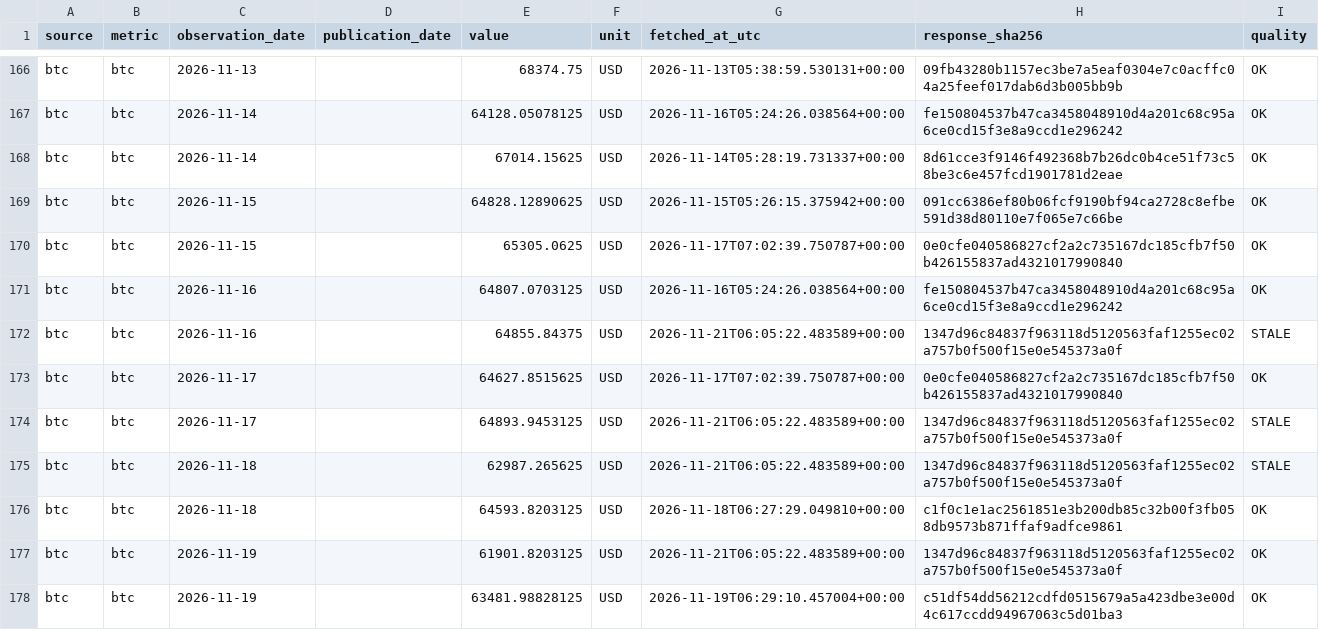
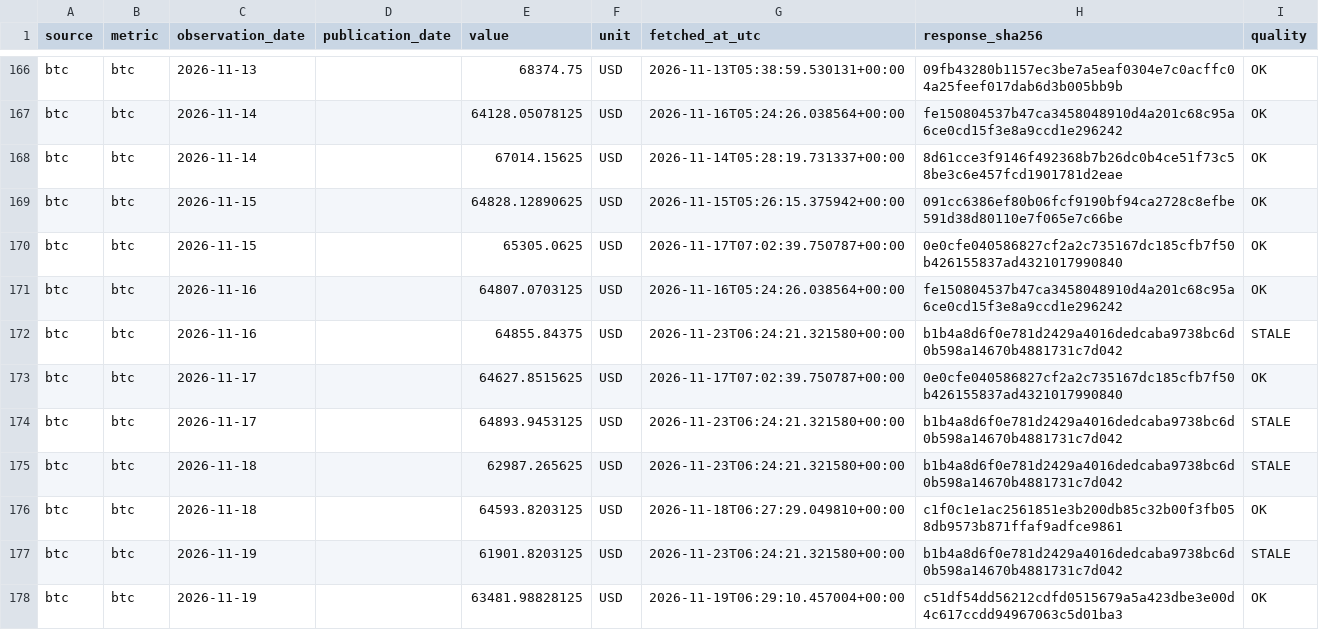
Before and after one commit to yydsdefi-cmyk/COMEX-Gold-Tracker, a CSV file: market_data/history.csv, drawn as a sheet; only a part is shown, gaps mark what is left out; the diff covers the shown part only.

```diff
--- a/market_data/history.csv
+++ b/market_data/history.csv
@@ -171,8 +171,8 @@ btc,btc,2026-11-15,,65305.0625,USD,2026-11-17T07:02:39.750787+00:00,0e0cfe040586
 btc,btc,2026-11-16,,64807.0703125,USD,2026-11-16T05:24:26.038564+00:00,fe150804537b47ca3458048910d4a201c68c95a6ce0cd15f3e8a9ccd1e296242,OK
-btc,btc,2026-11-16,,64855.84375,USD,2026-11-21T06:05:22.483589+00:00,1347d96c84837f963118d5120563faf1255ec02a757b0f500f15e0e545373a0f,STALE
+btc,btc,2026-11-16,,64855.84375,USD,2026-11-23T06:24:21.321580+00:00,b1b4a8d6f0e781d2429a4016dedcaba9738bc6d0b598a14670b4881731c7d042,STALE
 btc,btc,2026-11-17,,64627.8515625,USD,2026-11-17T07:02:39.750787+00:00,0e0cfe040586827cf2a2c735167dc185cfb7f50b426155837ad4321017990840,OK
-btc,btc,2026-11-17,,64893.9453125,USD,2026-11-21T06:05:22.483589+00:00,1347d96c84837f963118d5120563faf1255ec02a757b0f500f15e0e545373a0f,STALE
-btc,btc,2026-11-18,,62987.265625,USD,2026-11-21T06:05:22.483589+00:00,1347d96c84837f963118d5120563faf1255ec02a757b0f500f15e0e545373a0f,STALE
+btc,btc,2026-11-17,,64893.9453125,USD,2026-11-23T06:24:21.321580+00:00,b1b4a8d6f0e781d2429a4016dedcaba9738bc6d0b598a14670b4881731c7d042,STALE
+btc,btc,2026-11-18,,62987.265625,USD,2026-11-23T06:24:21.321580+00:00,b1b4a8d6f0e781d2429a4016dedcaba9738bc6d0b598a14670b4881731c7d042,STALE
 btc,btc,2026-11-18,,64593.8203125,USD,2026-11-18T06:27:29.049810+00:00,c1f0c1e1ac2561851e3b200db85c32b00f3fb058db9573b871ffaf9adfce9861,OK
-btc,btc,2026-11-19,,61901.8203125,USD,2026-11-21T06:05:22.483589+00:00,1347d96c84837f963118d5120563faf1255ec02a757b0f500f15e0e545373a0f,OK
+btc,btc,2026-11-19,,61901.8203125,USD,2026-11-23T06:24:21.321580+00:00,b1b4a8d6f0e781d2429a4016dedcaba9738bc6d0b598a14670b4881731c7d042,STALE
 btc,btc,2026-11-19,,63481.98828125,USD,2026-11-19T06:29:10.457004+00:00,c51df54dd56212cdfd0515679a5a423dbe3e00d4c617ccdd94967063c5d01ba3,OK
```
Also changed, not shown: 6 added rows and 133 edited cells elsewhere in this file, 9 other files.
